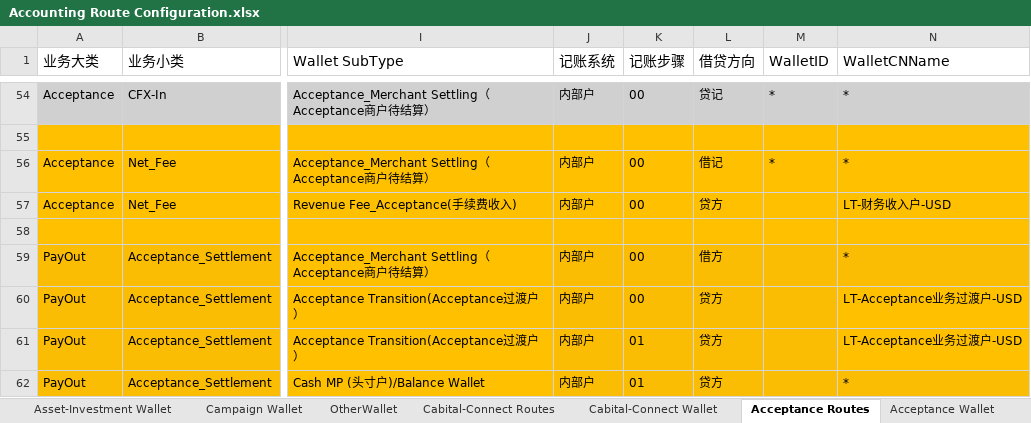
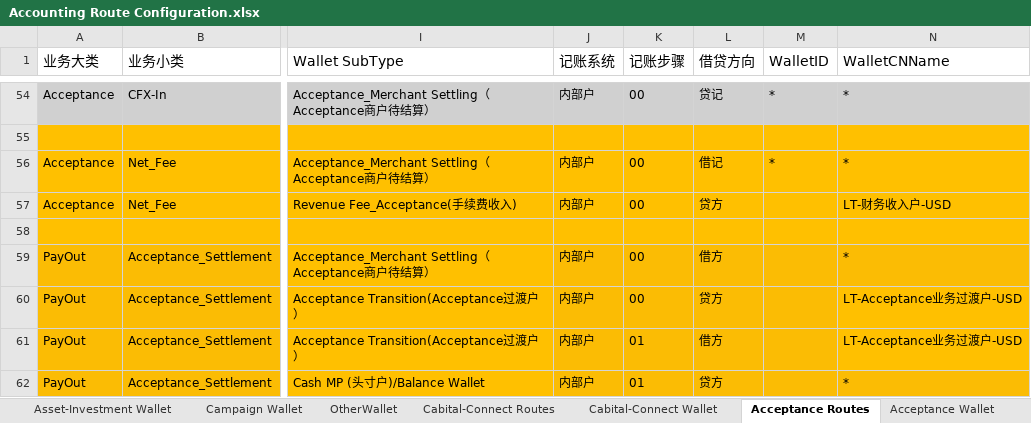
Before and after one commit to tisaTest1994/Gittest2, an Excel workbook: Resource/Accounting Route Configuration.xlsx, sheet Acceptance Routes, drawn as a sheet; only a part is shown, gaps mark what is left out; values as stored, in another font and other column widths than the file's, no borders; charts and pictures and table styles not drawn; the diff names each change by its address in the sheet, - before the commit and + after, or states it on an @@ line.

```diff
--- a/Resource/Accounting Route Configuration.xlsx (sheet Acceptance Routes)
+++ b/Resource/Accounting Route Configuration.xlsx (sheet Acceptance Routes)
-L61 (借贷方向): 贷方
+L61 (借贷方向): 借方
```
Also changed, not shown: sheet Cabital-Connect Wallet, sheet Collection Wallet.
